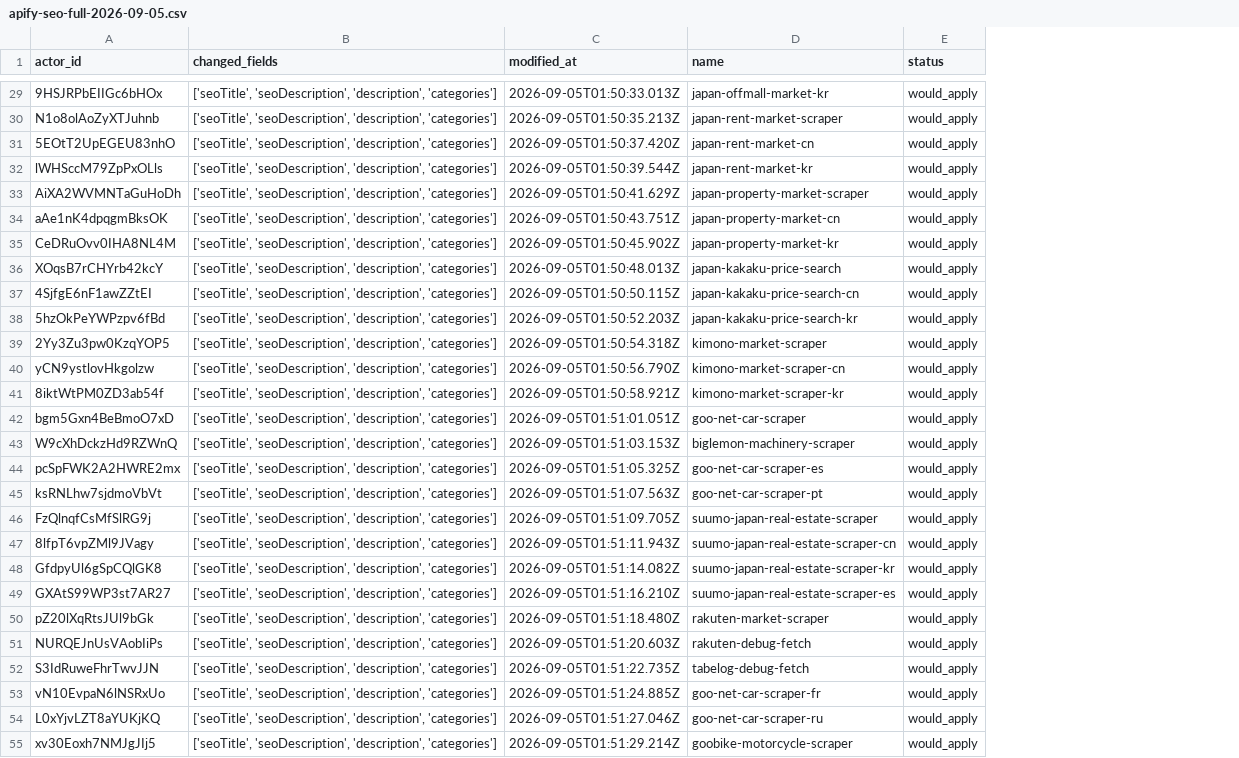
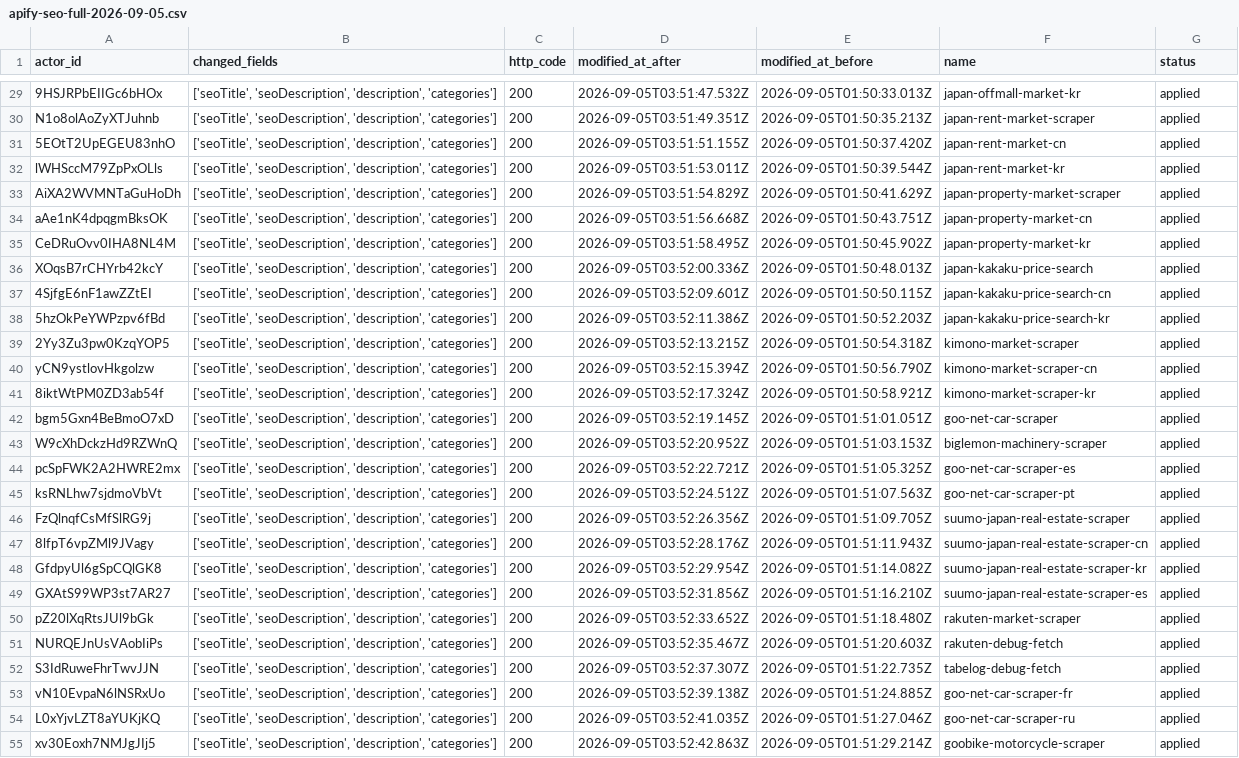
Before and after one commit to atushi1841/kensho, a CSV file: reports/apify-seo-full/apify-seo-full-2026-09-05.csv, drawn as a sheet; only a part is shown, gaps mark what is left out; addresses are those after the commit; the diff covers the shown part only; the diff names each change by its address in the sheet, - before the commit and + after, or states it on an @@ line.

```diff
--- a/reports/apify-seo-full/apify-seo-full-2026-09-05.csv
+++ b/reports/apify-seo-full/apify-seo-full-2026-09-05.csv
+column C (http_code), rows 29-55: all 200
+column D (modified_at_after), rows 29-55: 2026-09-05T03:51:47.532Z | 2026-09-05T03:51:49.351Z | 2026-09-05T03:51:51.155Z | 2026-09-05T03:51:53.011Z | 2026-09-05T03:51:54.829Z | 2026-09-05T03:51:56.668Z | 2026-09-05T03:51:58.495Z | 2026-09-05T03:52:00.336Z | 2026-09-05T03:52:09.601Z | 2026-09-05T03:52:11.386Z | 2026-09-05T03:52:13.215Z | 2026-09-05T03:52:15.394Z | 2026-09-05T03:52:17.324Z | 2026-09-05T03:52:19.145Z | 2026-09-05T03:52:20.952Z | 2026-09-05T03:52:22.721Z | 2026-09-05T03:52:24.512Z | 2026-09-05T03:52:26.356Z | 2026-09-05T03:52:28.176Z | 2026-09-05T03:52:29.954Z | 2026-09-05T03:52:31.856Z | 2026-09-05T03:52:33.652Z | 2026-09-05T03:52:35.467Z | 2026-09-05T03:52:37.307Z | 2026-09-05T03:52:39.138Z | 2026-09-05T03:52:41.035Z | 2026-09-05T03:52:42.863Z
-E1: modified_at
+E1: modified_at_before
-G29:G55 (status): would_apply
+G29:G55 (status): applied
```
Also changed, not shown: 48 edited cells elsewhere in this file, 1 other file.
